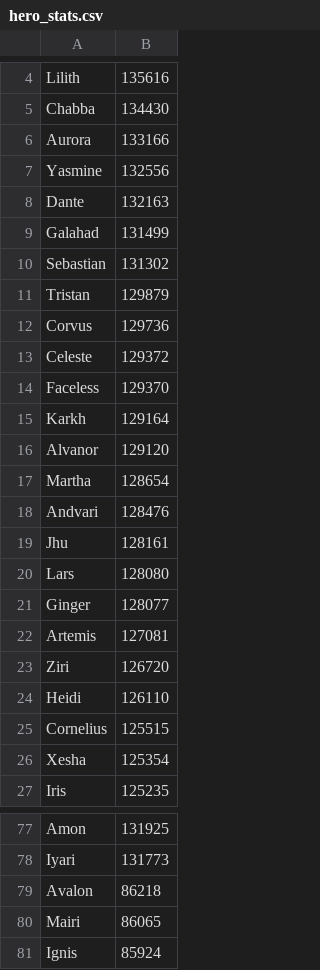
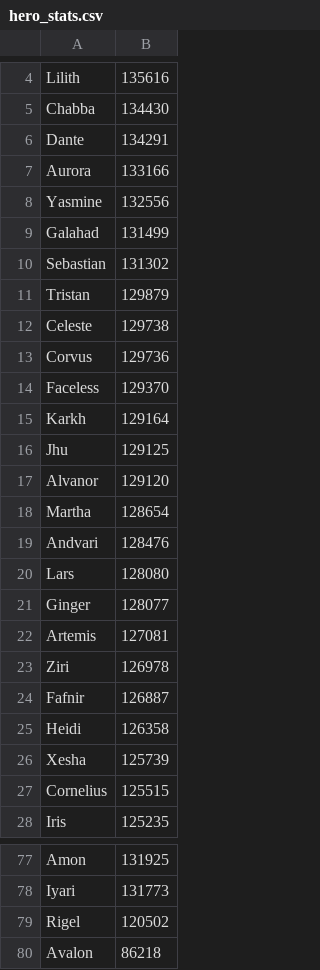
Before and after one commit to jasonwoods-7/HeroWarbot.StatUpdater, a CSV file: hero_stats.csv, drawn as a sheet; only a part is shown, gaps mark what is left out; the shorter side is filled out with more unchanged rows; the diff covers the shown part only.

```diff
--- a/hero_stats.csv
+++ b/hero_stats.csv
@@ -5,5 +5,5 @@ Lilith,135616
 Chabba,134430
+Dante,134291
 Aurora,133166
 Yasmine,132556
-Dante,132163
 Galahad,131499
@@ -11,6 +11,7 @@ Sebastian,131302
 Tristan,129879
+Celeste,129738
 Corvus,129736
-Celeste,129372
 Faceless,129370
 Karkh,129164
+Jhu,129125
 Alvanor,129120
@@ -18,3 +19,2 @@ Martha,128654
 Andvari,128476
-Jhu,128161
 Lars,128080
@@ -22,6 +22,7 @@ Ginger,128077
 Artemis,127081
-Ziri,126720
-Heidi,126110
+Ziri,126978
+Fafnir,126887
+Heidi,126358
+Xesha,125739
 Cornelius,125515
-Xesha,125354
 Iris,125235
@@ -78,2 +78,3 @@ Amon,131925
 Iyari,131773
+Rigel,120502
 Avalon,86218
```
Also changed, not shown: 5 added rows, 6 removed rows and 7 edited cells elsewhere in this file.
